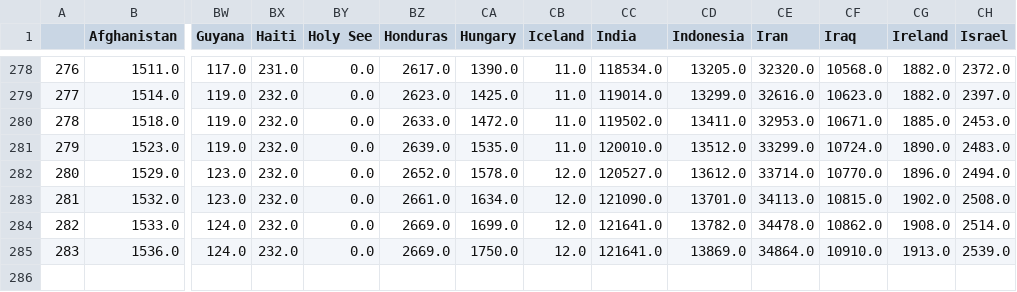
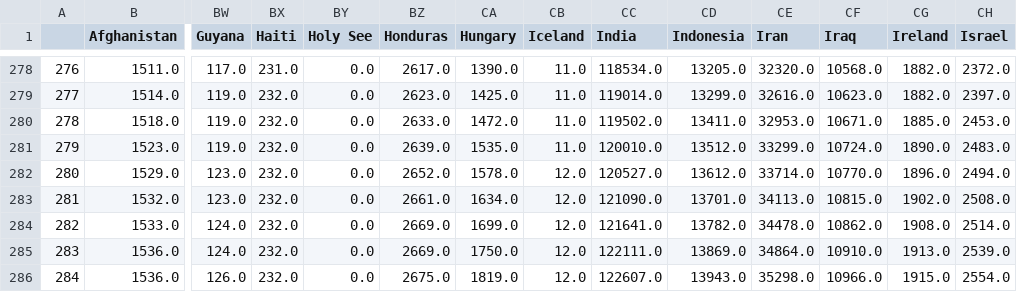
Before and after one commit to Pomidorka1234/covid-19, a CSV file: data/data_deaths.csv, drawn as a sheet; only a part is shown, gaps mark what is left out; rows hold the shown columns only; the diff names each change by its address in the sheet, - before the commit and + after, or states it on an @@ line.

```diff
--- a/data/data_deaths.csv
+++ b/data/data_deaths.csv
-CC285 (India): 121641.0
+CC285 (India): 122111.0
+row 286: 284 | 1536.0 | 126.0 | 232.0 | 0.0 | 2675.0 | 1819.0 | 12.0 | 122607.0 | 13943.0 | 35298.0 | 10966.0 | 1915.0 | 2554.0
```
Also changed, not shown: data/data_confirmed.csv, data/total_cases_csse.csv, 47 other files.
